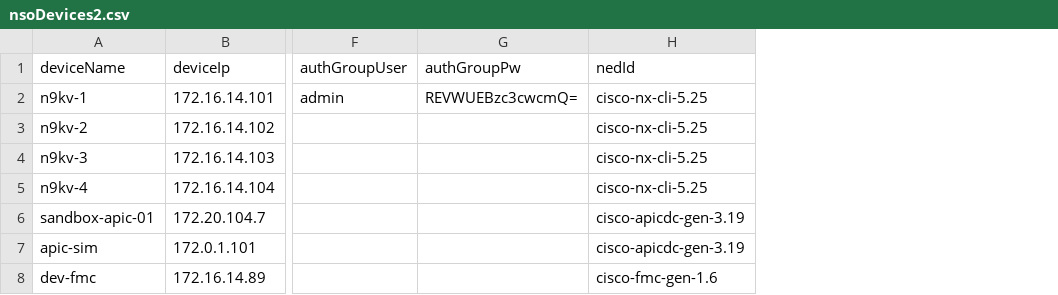
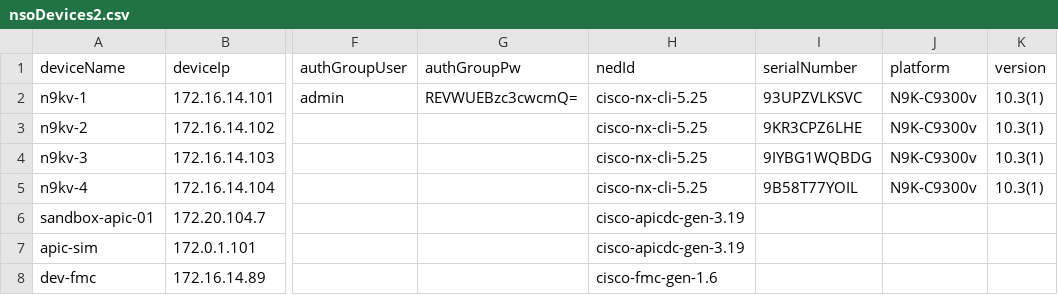
Before and after one commit to jc3943/gl-cml, a CSV file: vars/master/nso/nsoDevices2.csv, drawn as a sheet; only a part is shown, gaps mark what is left out; the diff names each change by its address in the sheet, - before the commit and + after, or states it on an @@ line.

Commit message:
updates to nso seed file, inventory, nsoAddDevices.yml, etc

```diff
--- a/vars/master/nso/nsoDevices2.csv
+++ b/vars/master/nso/nsoDevices2.csv
+column I (serialNumber), rows 2-5: 93UPZVLKSVC | 9KR3CPZ6LHE | 9IYBG1WQBDG | 9B58T77YOIL
+column J (platform), rows 2-5: all N9K-C9300v
+column K (version), rows 2-5: all 10.3(1)
```
Also changed, not shown: 8 other files.
